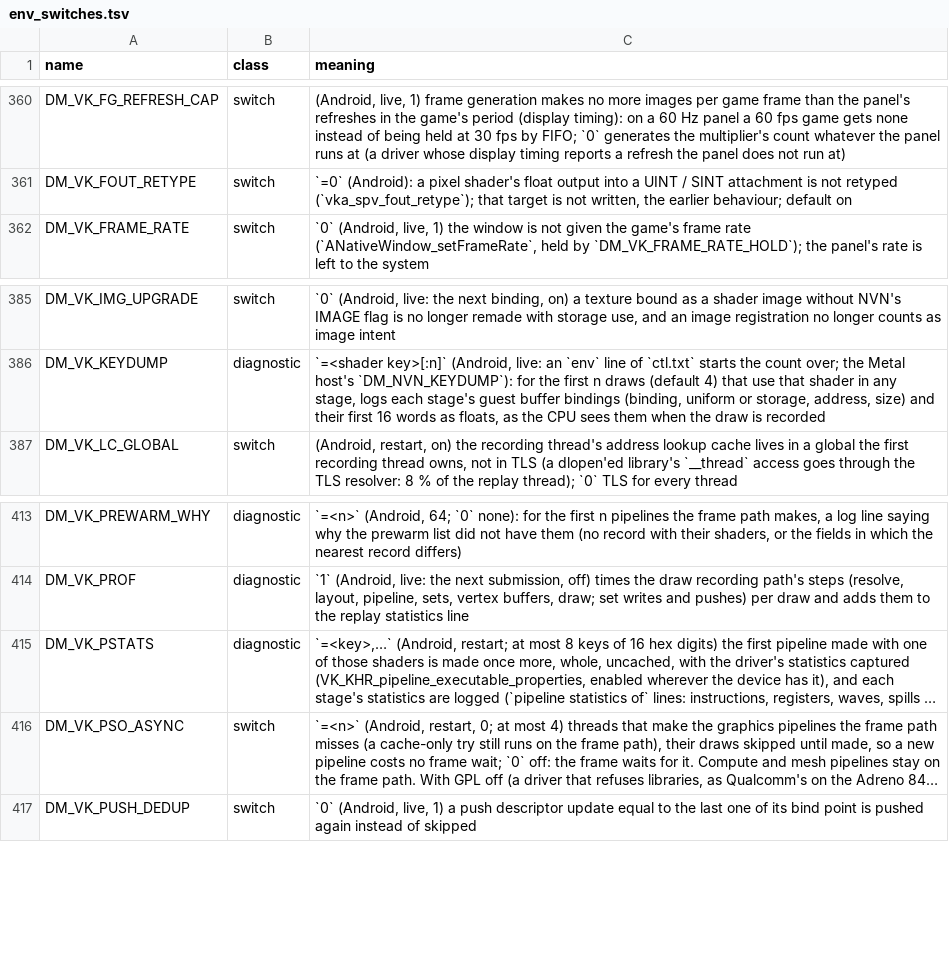
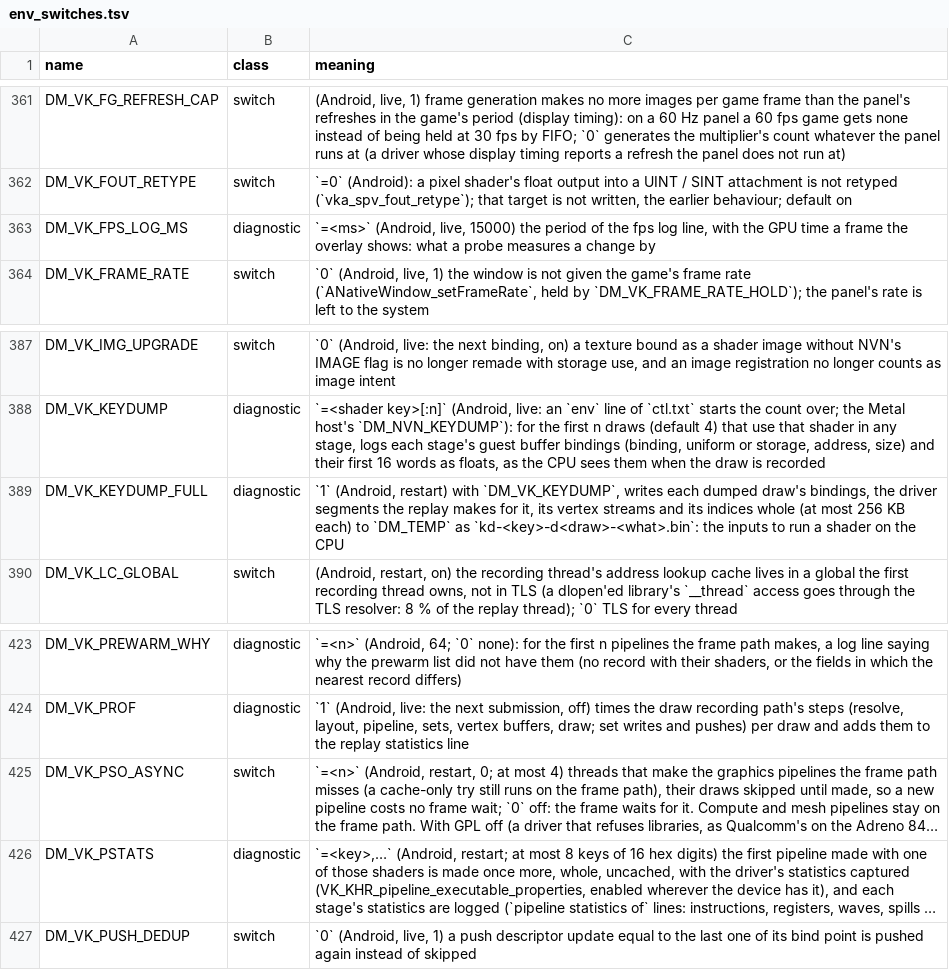
Before and after one commit to ligne12/BananaNative, a TSV file: docs/env_switches.tsv, drawn as a sheet; only a part is shown, gaps mark what is left out; long unchanged cells end in …; the diff covers the shown part only; the diff names each change by its address in the sheet, - before the commit and + after, or states it on an @@ line.

```diff
--- a/docs/env_switches.tsv
+++ b/docs/env_switches.tsv
+row 363: DM_VK_FPS_LOG_MS | diagnostic | `=<ms>` (Android, live, 15000) the period of the fps log line, with the GPU time a frame the overlay shows: what a probe measures a change by
+row 389: DM_VK_KEYDUMP_FULL | diagnostic | `1` (Android, restart) with `DM_VK_KEYDUMP`, writes each dumped draw's bindings, the driver segments the replay makes for it, its vertex streams and its indices whole (at most 256 KB each) to `DM_TEMP` as `kd-<key>-d<draw>-<what>.bin`: the inputs to run a shader on the CPU
@@ row 416 moved to row 425: DM_VK_PSO_ASYNC @@
```
Also changed, not shown: 13 added rows elsewhere in this file, dm/games/0400486024DEC000/game.tsv, 12 other files.
